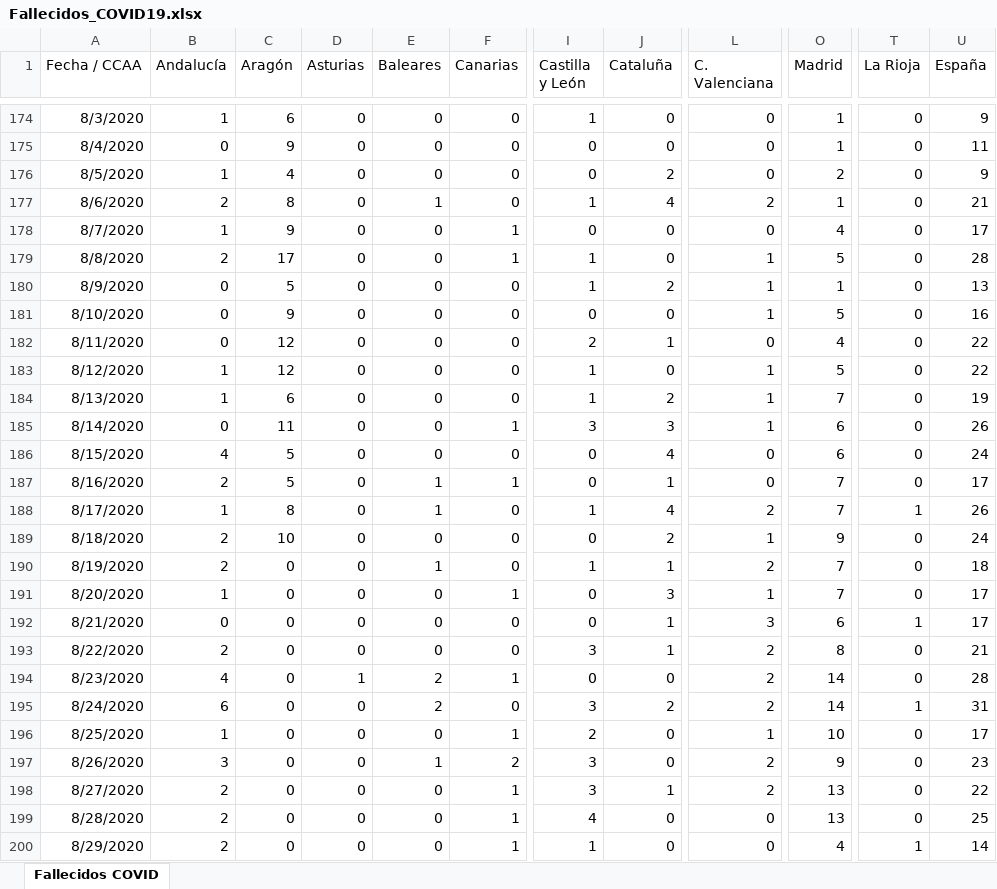
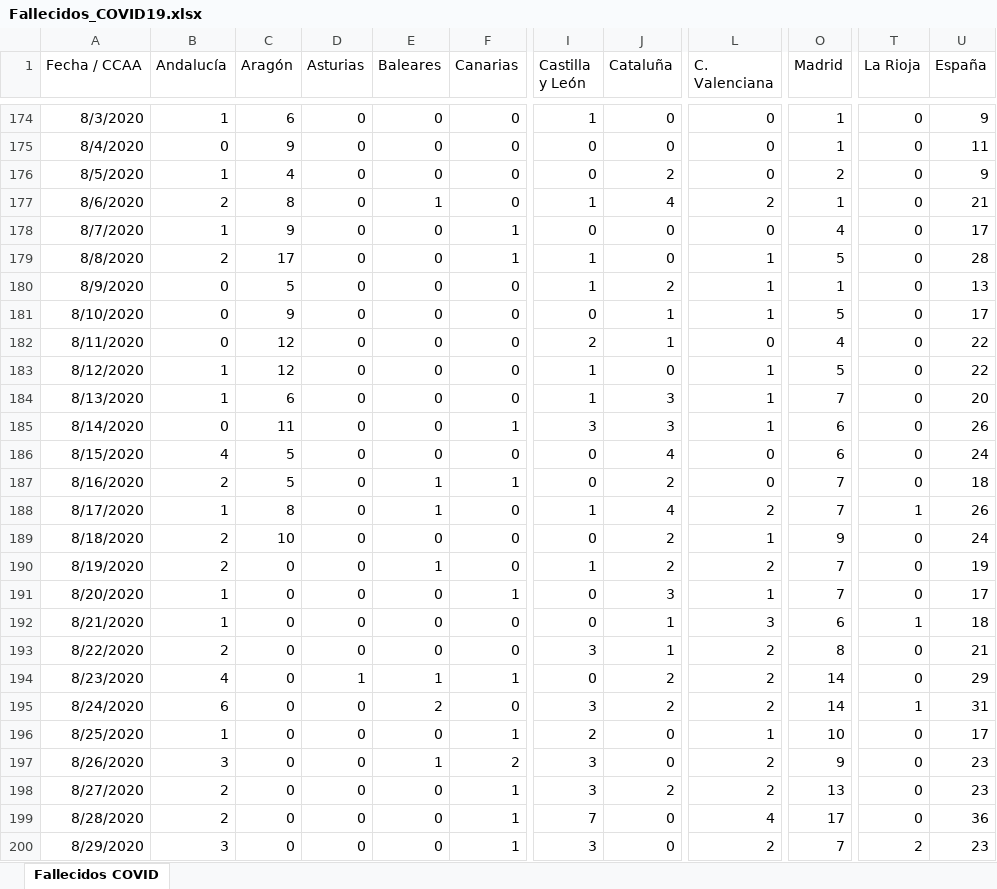
Before and after one commit to svavassori/covid-19-spain, an Excel workbook: csv/Fallecidos_COVID19.xlsx, sheet Fallecidos COVID, drawn as a sheet; only a part is shown, gaps mark what is left out; values as stored, in another font and other column widths than the file's, no borders; the diff covers the shown part only; the diff names each change by its address in the sheet, - before the commit and + after, or states it on an @@ line.

```diff
--- a/csv/Fallecidos_COVID19.xlsx (sheet Fallecidos COVID)
+++ b/csv/Fallecidos_COVID19.xlsx (sheet Fallecidos COVID)
-J181 (Cataluña): 0
+J181 (Cataluña): 1
-U181 (España): 16
+U181 (España): 17
-J184 (Cataluña): 2
+J184 (Cataluña): 3
-U184 (España): 19
+U184 (España): 20
-J187 (Cataluña): 1
+J187 (Cataluña): 2
-U187 (España): 17
+U187 (España): 18
-J190 (Cataluña): 1
+J190 (Cataluña): 2
-U190 (España): 18
+U190 (España): 19
-B192 (Andalucía): 0
+B192 (Andalucía): 1
-U192 (España): 17
+U192 (España): 18
-E194 (Baleares): 2
+E194 (Baleares): 1
-J194 (Cataluña): 0
+J194 (Cataluña): 2
-U194 (España): 28
+U194 (España): 29
-J198 (Cataluña): 1
+J198 (Cataluña): 2
-U198 (España): 22
+U198 (España): 23
-I199 (Castilla y León): 4
+I199 (Castilla y León): 7
-L199 (C. Valenciana): 0
+L199 (C. Valenciana): 4
-O199 (Madrid): 13
+O199 (Madrid): 17
-U199 (España): 25
+U199 (España): 36
-B200 (Andalucía): 2
+B200 (Andalucía): 3
-I200 (Castilla y León): 1
+I200 (Castilla y León): 3
-L200 (C. Valenciana): 0
+L200 (C. Valenciana): 2
-O200 (Madrid): 4
+O200 (Madrid): 7
-T200 (La Rioja): 1
+T200 (La Rioja): 2
-U200 (España): 14
+U200 (España): 23
```
Also changed, not shown: 1 added row and 9 edited cells elsewhere in this sheet, 2 other files.
